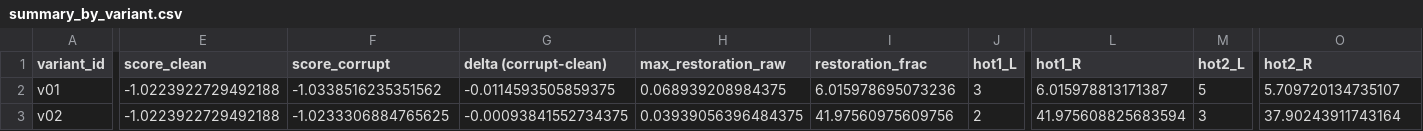
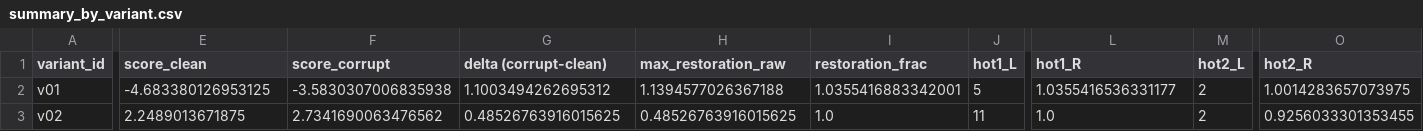
Before and after one commit to cacs2-ua/tpln-practice2, a CSV file: summary_by_variant.csv, drawn as a sheet; only a part is shown, gaps mark what is left out; the diff covers the shown part only; the diff names each change by its address in the sheet, - before the commit and + after, or states it on an @@ line.

```diff
--- a/summary_by_variant.csv
+++ b/summary_by_variant.csv
-E2 (score_clean): -1.0223922729492188
+E2 (score_clean): -4.683380126953125
-F2 (score_corrupt): -1.0338516235351562
+F2 (score_corrupt): -3.5830307006835938
-G2 (delta (corrupt-clean)): -0.0114593505859375
+G2 (delta (corrupt-clean)): 1.1003494262695312
-H2 (max_restoration_raw): 0.068939208984375
+H2 (max_restoration_raw): 1.1394577026367188
-I2 (restoration_frac): 6.015978695073236
+I2 (restoration_frac): 1.0355416883342001
-J2 (hot1_L): 3
+J2 (hot1_L): 5
-L2 (hot1_R): 6.015978813171387
+L2 (hot1_R): 1.0355416536331177
-M2 (hot2_L): 5
+M2 (hot2_L): 2
-O2 (hot2_R): 5.709720134735107
+O2 (hot2_R): 1.0014283657073975
-E3 (score_clean): -1.0223922729492188
+E3 (score_clean): 2.2489013671875
-F3 (score_corrupt): -1.0233306884765625
+F3 (score_corrupt): 2.7341690063476562
-G3 (delta (corrupt-clean)): -0.00093841552734375
+G3 (delta (corrupt-clean)): 0.48526763916015625
-H3 (max_restoration_raw): 0.03939056396484375
+H3 (max_restoration_raw): 0.48526763916015625
-I3 (restoration_frac): 41.97560975609756
+I3 (restoration_frac): 1.0
-J3 (hot1_L): 2
+J3 (hot1_L): 11
-L3 (hot1_R): 41.975608825683594
+L3 (hot1_R): 1.0
-M3 (hot2_L): 3
+M3 (hot2_L): 2
-O3 (hot2_R): 37.90243911743164
+O3 (hot2_R): 0.9256033301353455
```
Also changed, not shown: 84 edited cells elsewhere in this file, 12 other files.
